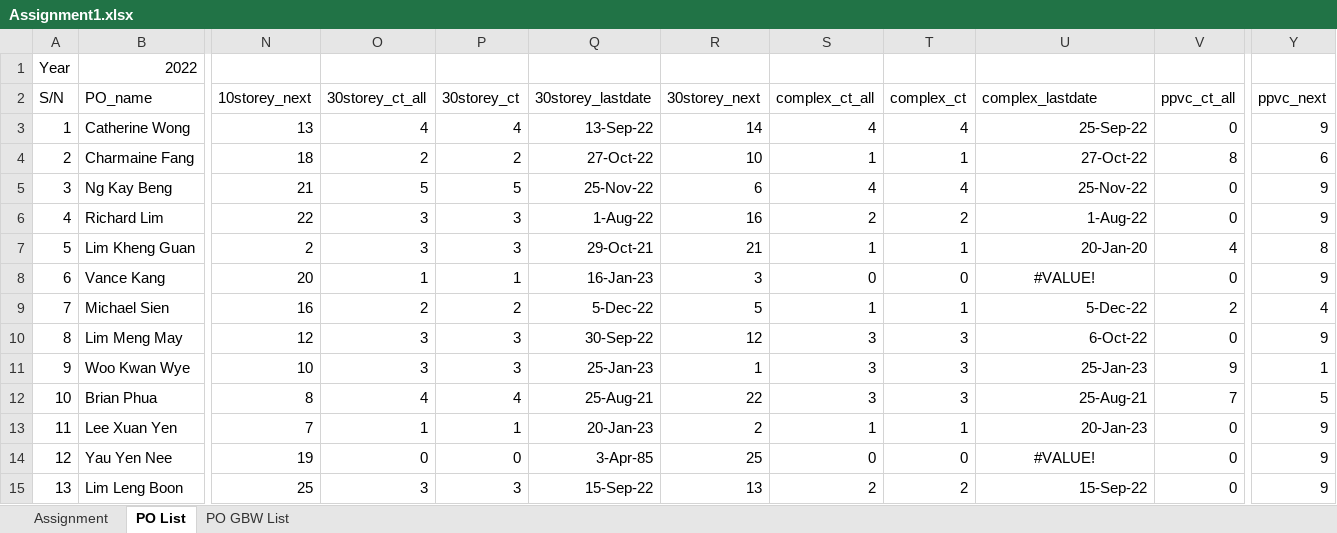
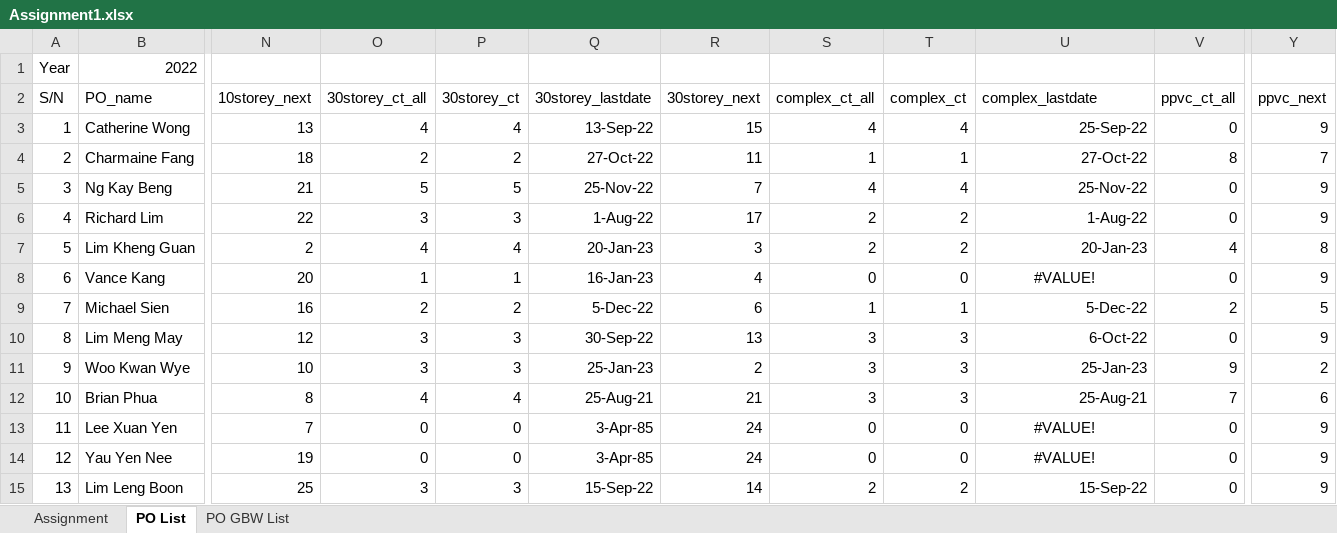
Before and after one commit to chin5oon/STassignment, an Excel workbook: Assignment1.xlsx, sheet PO List, drawn as a sheet; only a part is shown, gaps mark what is left out; values as stored, in another font and other column widths than the file's, no borders; conditional formats not drawn; the diff covers the shown part only; the diff names each change by its address in the sheet, - before the commit and + after, or states it on an @@ line.

Commit message:
Add files via upload

```diff
--- a/Assignment1.xlsx (sheet PO List)
+++ b/Assignment1.xlsx (sheet PO List)
-R3 (30storey_next): 14
+R3 (30storey_next): 15
-R4 (30storey_next): 10
+R4 (30storey_next): 11
-Y4 (ppvc_next): 6
+Y4 (ppvc_next): 7
-R5 (30storey_next): 6
+R5 (30storey_next): 7
-R6 (30storey_next): 16
+R6 (30storey_next): 17
-O7 (30storey_ct_all): 3
+O7 (30storey_ct_all): 4
-P7 (30storey_ct): 3
+P7 (30storey_ct): 4
-Q7 (30storey_lastdate): 29-Oct-21
+Q7 (30storey_lastdate): 20-Jan-23
-R7 (30storey_next): 21
+R7 (30storey_next): 3
-S7 (complex_ct_all): 1
+S7 (complex_ct_all): 2
-T7 (complex_ct): 1
+T7 (complex_ct): 2
-U7 (complex_lastdate): 20-Jan-20
+U7 (complex_lastdate): 20-Jan-23
-R8 (30storey_next): 3
+R8 (30storey_next): 4
-R9 (30storey_next): 5
+R9 (30storey_next): 6
-Y9 (ppvc_next): 4
+Y9 (ppvc_next): 5
-R10 (30storey_next): 12
+R10 (30storey_next): 13
-R11 (30storey_next): 1
+R11 (30storey_next): 2
-Y11 (ppvc_next): 1
+Y11 (ppvc_next): 2
-R12 (30storey_next): 22
+R12 (30storey_next): 21
-Y12 (ppvc_next): 5
+Y12 (ppvc_next): 6
-O13 (30storey_ct_all): 1
+O13 (30storey_ct_all): 0
-P13 (30storey_ct): 1
+P13 (30storey_ct): 0
-Q13 (30storey_lastdate): 20-Jan-23
+Q13 (30storey_lastdate): 3-Apr-85
-R13 (30storey_next): 2
+R13 (30storey_next): 24
-S13 (complex_ct_all): 1
+S13 (complex_ct_all): 0
-T13 (complex_ct): 1
+T13 (complex_ct): 0
-U13 (complex_lastdate): 20-Jan-23
+U13 (complex_lastdate): #VALUE!
-U13 alignment: right
+U13 alignment: center
-R14 (30storey_next): 25
+R14 (30storey_next): 24
-R15 (30storey_next): 13
+R15 (30storey_next): 14
```
Also changed, not shown: 25 edited cells elsewhere in this sheet, sheet Assignment.
